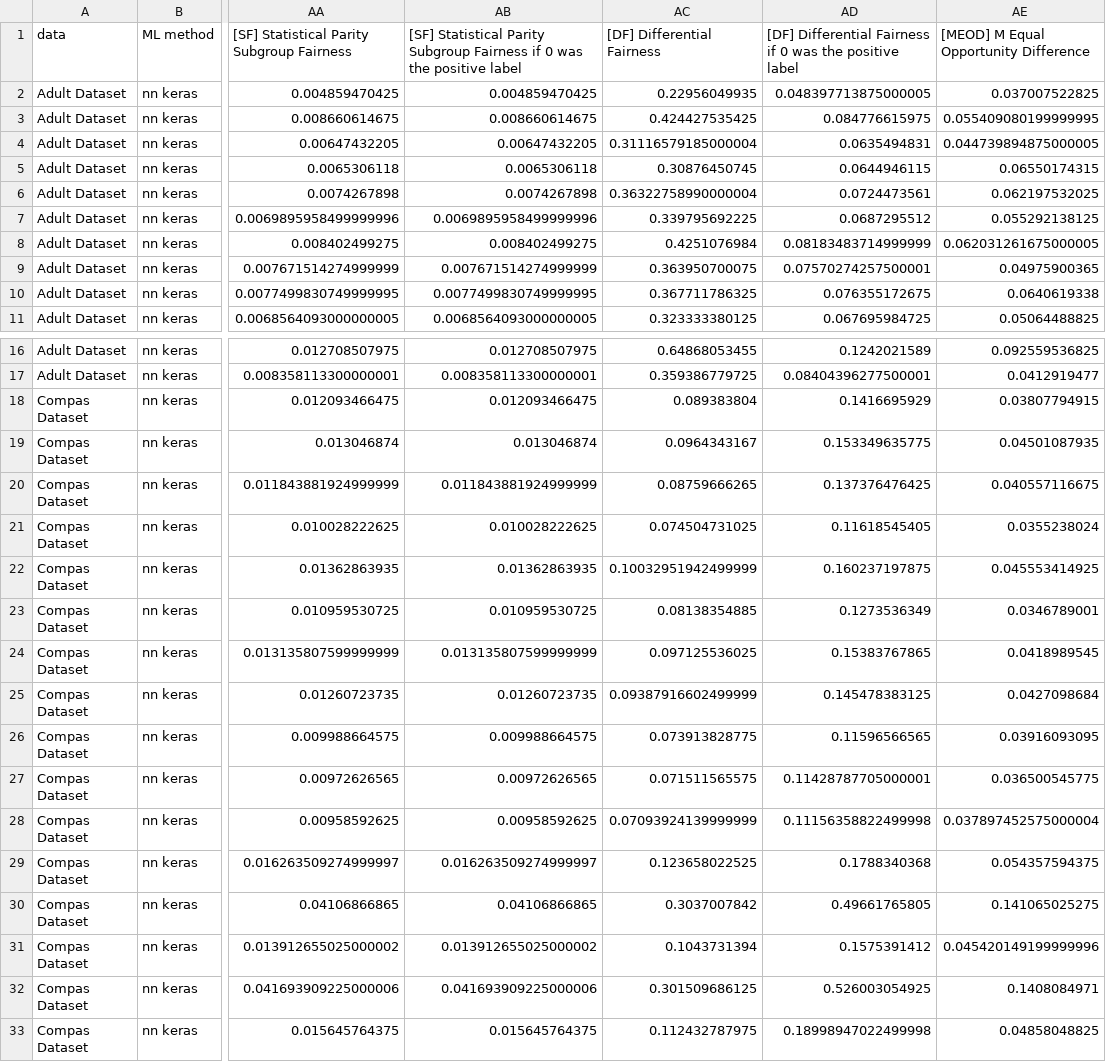
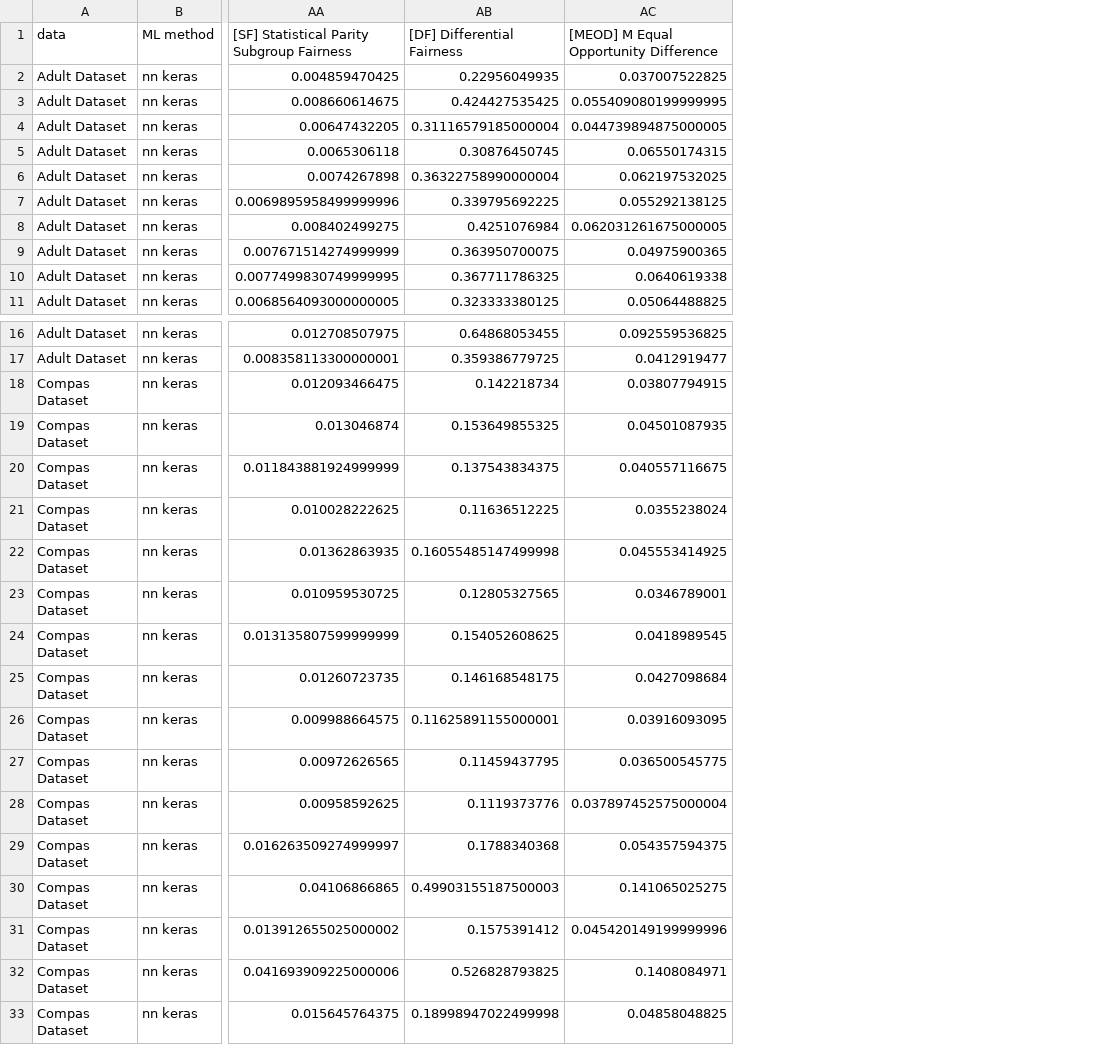
Before and after one commit to cmeinson/FairST, a CSV file: RQ123_MEAN_METRICS/NN_MEAN_race.csv, drawn as a sheet; only a part is shown, gaps mark what is left out; removed rows and columns are numbered as before the commit, all else as after; the diff names each change by its address in the sheet, - before the commit and + after, or states it on an @@ line.

```diff
--- a/RQ123_MEAN_METRICS/NN_MEAN_race.csv
+++ b/RQ123_MEAN_METRICS/NN_MEAN_race.csv
-column AB, rows 1-11: [SF] Statistical Parity Subgroup Fairness if 0 was the positive label | 0.004859470425 | 0.008660614675 | 0.00647432205 | 0.0065306118 | 0.0074267898 | 0.0069895958499999996 | 0.008402499275 | 0.007671514274999999 | 0.0077499830749999995 | 0.0068564093000000005; rows 16-33: 0.012708507975 | 0.008358113300000001 | 0.012093466475 | 0.013046874 | 0.011843881924999999 | 0.010028222625 | 0.01362863935 | 0.010959530725 | 0.013135807599999999 | 0.01260723735 | 0.009988664575 | 0.00972626565 | 0.00958592625 | 0.016263509274999997 | 0.04106866865 | 0.013912655025000002 | 0.041693909225000006 | 0.015645764375
-column AD, rows 1-11: [DF] Differential Fairness if 0 was the positive label | 0.048397713875000005 | 0.084776615975 | 0.0635494831 | 0.0644946115 | 0.0724473561 | 0.0687295512 | 0.08183483714999999 | 0.07570274257500001 | 0.076355172675 | 0.067695984725; rows 16-33: 0.1242021589 | 0.08404396277500001 | 0.1416695929 | 0.153349635775 | 0.137376476425 | 0.11618545405 | 0.160237197875 | 0.1273536349 | 0.15383767865 | 0.145478383125 | 0.11596566565 | 0.11428787705000001 | 0.11156358822499998 | 0.1788340368 | 0.49661765805 | 0.1575391412 | 0.526003054925 | 0.18998947022499998
-AB18 ([DF] Differential Fairness): 0.089383804
+AB18 ([DF] Differential Fairness): 0.142218734
-AB19 ([DF] Differential Fairness): 0.0964343167
+AB19 ([DF] Differential Fairness): 0.153649855325
-AB20 ([DF] Differential Fairness): 0.08759666265
+AB20 ([DF] Differential Fairness): 0.137543834375
-AB21 ([DF] Differential Fairness): 0.074504731025
+AB21 ([DF] Differential Fairness): 0.11636512225
-AB22 ([DF] Differential Fairness): 0.10032951942499999
+AB22 ([DF] Differential Fairness): 0.16055485147499998
-AB23 ([DF] Differential Fairness): 0.08138354885
+AB23 ([DF] Differential Fairness): 0.12805327565
-AB24 ([DF] Differential Fairness): 0.097125536025
+AB24 ([DF] Differential Fairness): 0.154052608625
-AB25 ([DF] Differential Fairness): 0.09387916602499999
+AB25 ([DF] Differential Fairness): 0.146168548175
-AB26 ([DF] Differential Fairness): 0.073913828775
+AB26 ([DF] Differential Fairness): 0.11625891155000001
-AB27 ([DF] Differential Fairness): 0.071511565575
+AB27 ([DF] Differential Fairness): 0.11459437795
-AB28 ([DF] Differential Fairness): 0.07093924139999999
+AB28 ([DF] Differential Fairness): 0.1119373776
-AB29 ([DF] Differential Fairness): 0.123658022525
+AB29 ([DF] Differential Fairness): 0.1788340368
-AB30 ([DF] Differential Fairness): 0.3037007842
+AB30 ([DF] Differential Fairness): 0.49903155187500003
-AB31 ([DF] Differential Fairness): 0.1043731394
+AB31 ([DF] Differential Fairness): 0.1575391412
-AB32 ([DF] Differential Fairness): 0.301509686125
+AB32 ([DF] Differential Fairness): 0.526828793825
-AB33 ([DF] Differential Fairness): 0.112432787975
+AB33 ([DF] Differential Fairness): 0.18998947022499998
```
Also changed, not shown: RQ123_MEAN_METRICS/NN_MEAN_race_sex.csv, RQ123_MEAN_METRICS/NN_STD_race.csv, 46 other files.
